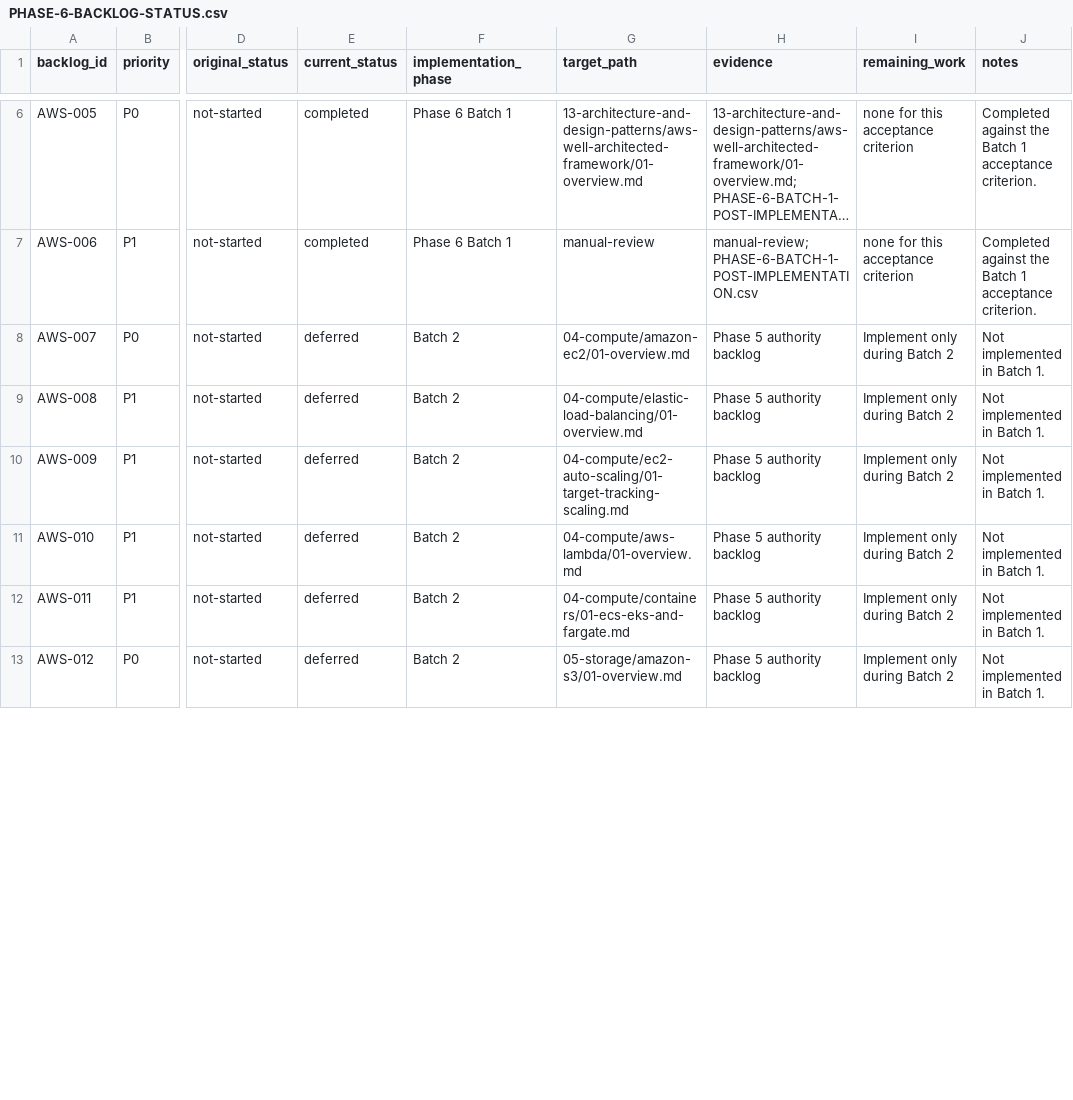
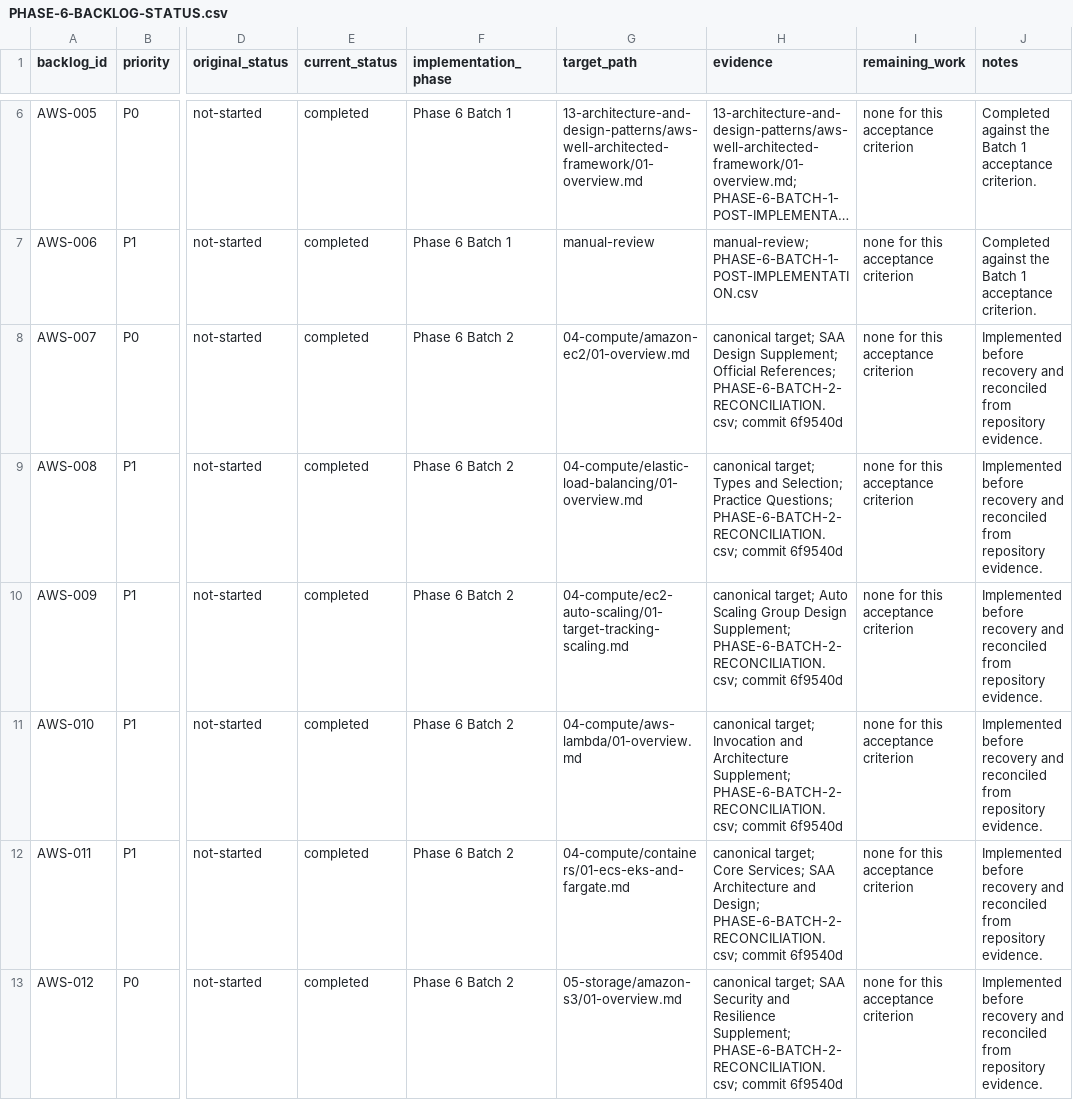
Before and after one commit to mehraxn/AWS_Claude_Practitioner, a CSV file: docs/content-implementation/PHASE-6-BACKLOG-STATUS.csv, drawn as a sheet; only a part is shown, gaps mark what is left out; long unchanged cells end in …; the diff covers the shown part only; the diff names each change by its address in the sheet, - before the commit and + after, or states it on an @@ line.

```diff
--- a/docs/content-implementation/PHASE-6-BACKLOG-STATUS.csv
+++ b/docs/content-implementation/PHASE-6-BACKLOG-STATUS.csv
-E8:E13 (current_status): deferred
+E8:E13 (current_status): completed
-F8:F13 (implementation_phase): Batch 2
+F8:F13 (implementation_phase): Phase 6 Batch 2
-H8 (evidence): Phase 5 authority backlog
+H8 (evidence): canonical target; SAA Design Supplement; Official References; PHASE-6-BATCH-2-RECONCILIATION.csv; commit 6f9540d
-I8:I13 (remaining_work): Implement only during Batch 2
+I8:I13 (remaining_work): none for this acceptance criterion
-J8:J13 (notes): Not implemented in Batch 1.
+J8:J13 (notes): Implemented before recovery and reconciled from repository evidence.
-H9 (evidence): Phase 5 authority backlog
+H9 (evidence): canonical target; Types and Selection; Practice Questions; PHASE-6-BATCH-2-RECONCILIATION.csv; commit 6f9540d
-H10 (evidence): Phase 5 authority backlog
+H10 (evidence): canonical target; Auto Scaling Group Design Supplement; PHASE-6-BATCH-2-RECONCILIATION.csv; commit 6f9540d
-H11 (evidence): Phase 5 authority backlog
+H11 (evidence): canonical target; Invocation and Architecture Supplement; PHASE-6-BATCH-2-RECONCILIATION.csv; commit 6f9540d
-H12 (evidence): Phase 5 authority backlog
+H12 (evidence): canonical target; Core Services; SAA Architecture and Design; PHASE-6-BATCH-2-RECONCILIATION.csv; commit 6f9540d
-H13 (evidence): Phase 5 authority backlog
+H13 (evidence): canonical target; SAA Security and Resilience Supplement; PHASE-6-BATCH-2-RECONCILIATION.csv; commit 6f9540d
```
Also changed, not shown: 90 edited cells elsewhere in this file, 47 other files.
